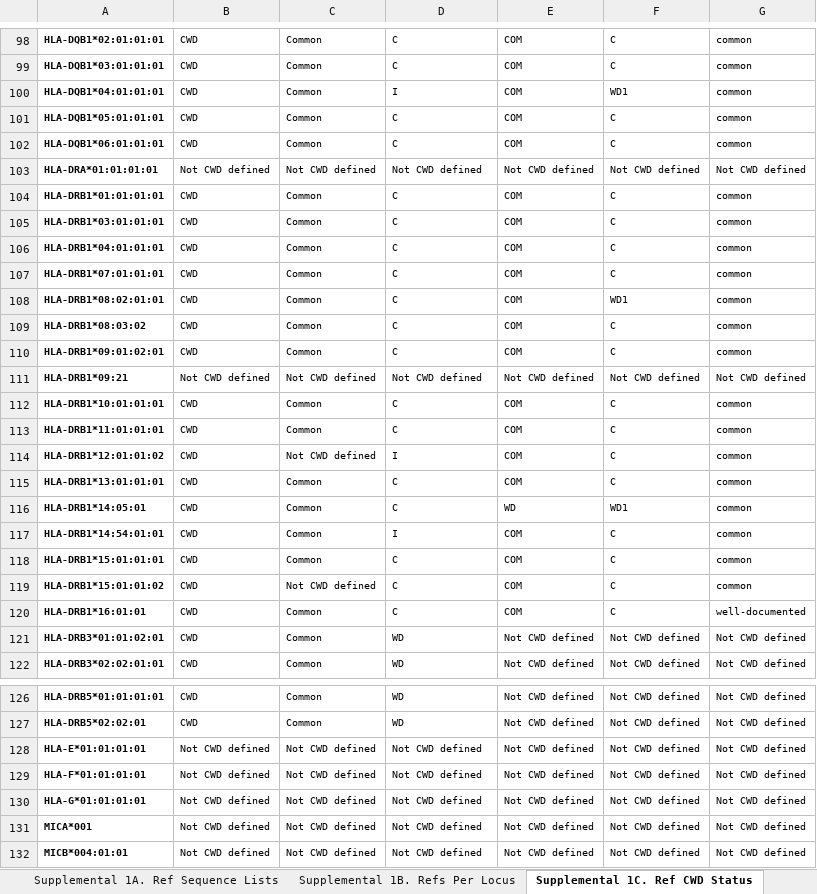
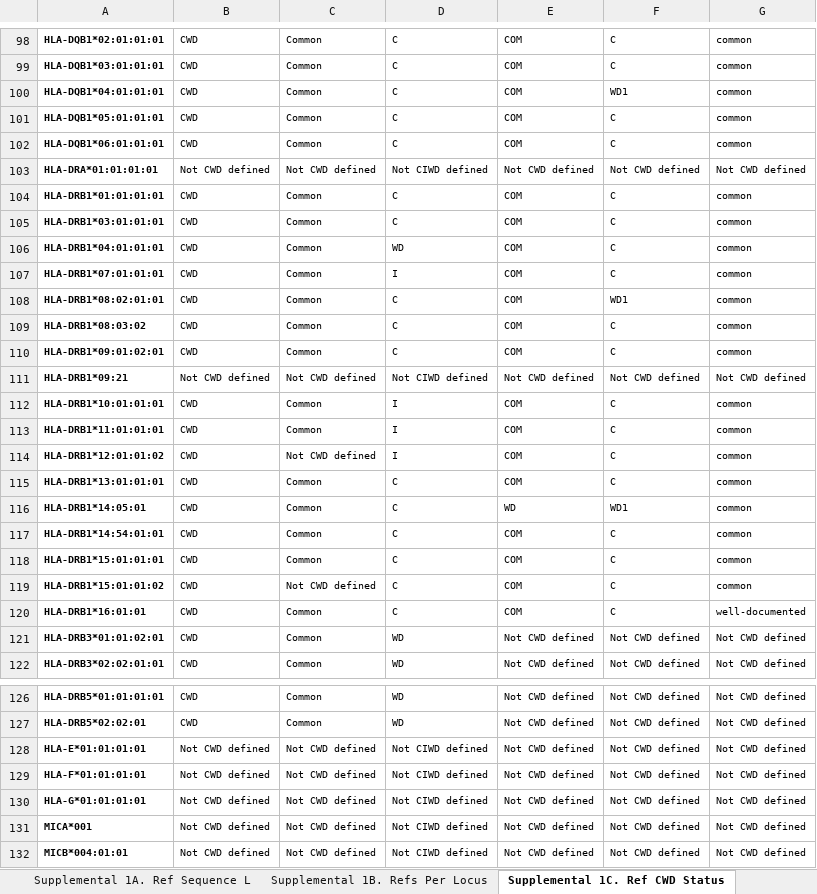
Before and after one commit to IHIW/bioinformatics, an Excel workbook: reference_alleles/generate_references/CWD.Data/Reference.CWD.Status.xlsx, sheet Supplemental 1C. Ref CWD Status, drawn as a sheet; only a part is shown, gaps mark what is left out; values as stored, in another font and other column widths than the file's, no borders; the diff covers the shown part only; the diff names each change by its address in the sheet, - before the commit and + after, or states it on an @@ line.

Commit message:
Updated CIWD 3.0 status for allele resolution

```diff
--- a/reference_alleles/generate_references/CWD.Data/Reference.CWD.Status.xlsx (sheet Supplemental 1C. Ref CWD Status)
+++ b/reference_alleles/generate_references/CWD.Data/Reference.CWD.Status.xlsx (sheet Supplemental 1C. Ref CWD Status)
-sheet tab: Supplemental 1A. Ref Sequence Lists
+sheet tab: Supplemental 1A. Ref Sequence L
-D100: I
+D100: C
-D103: Not CWD defined
+D103: Not CIWD defined
-D106: C
+D106: WD
-D107: C
+D107: I
-D111: Not CWD defined
+D111: Not CIWD defined
-D112:D113: C
+D112:D113: I
-D117: I
+D117: C
-D128:D132: Not CWD defined
+D128:D132: Not CIWD defined
```
Also changed, not shown: 36 edited cells elsewhere in this sheet, 1 other file.
